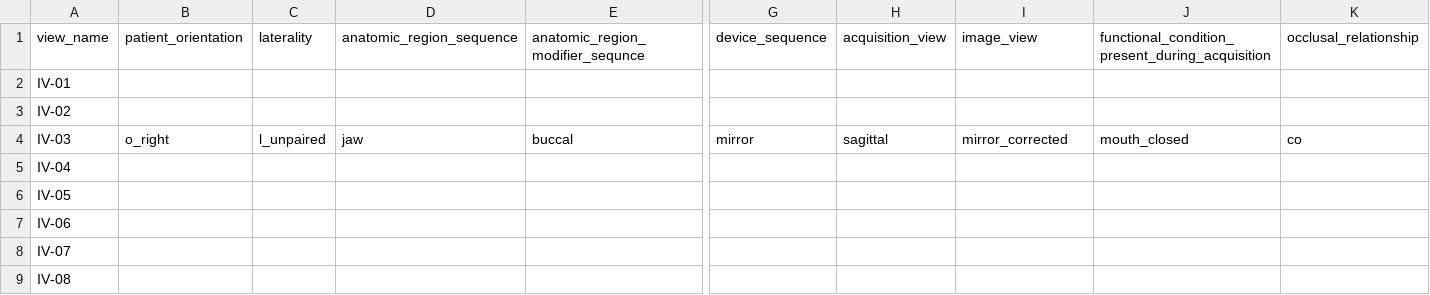
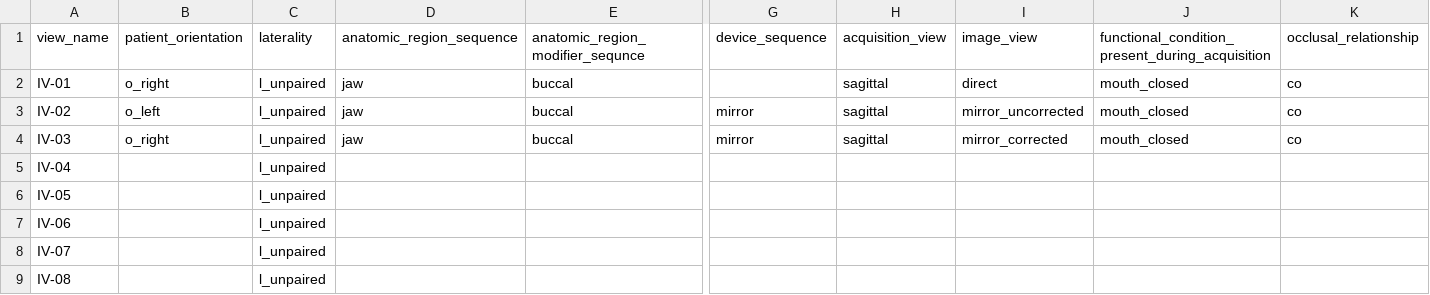
Before and after one commit to open-ortho/dent-oip, a CSV file: source/tables/views.csv, drawn as a sheet; only a part is shown, gaps mark what is left out; the diff names each change by its address in the sheet, - before the commit and + after, or states it on an @@ line.

Commit message:
Add database of Views.

```diff
--- a/source/tables/views.csv
+++ b/source/tables/views.csv
-B2: (empty)
+B2: o_right
-C2:C3: (empty)
+C2:C3: l_unpaired
-D2:D3: (empty)
+D2:D3: jaw
-E2:E3: (empty)
+E2:E3: buccal
-H2:H3: (empty)
+H2:H3: sagittal
-I2: (empty)
+I2: direct
-J2:J3: (empty)
+J2:J3: mouth_closed
-K2:K3: (empty)
+K2:K3: co
-B3: (empty)
+B3: o_left
-G3: (empty)
+G3: mirror
-I3: (empty)
+I3: mirror_uncorrected
-C5:C9: (empty)
+C5:C9: l_unpaired
```
